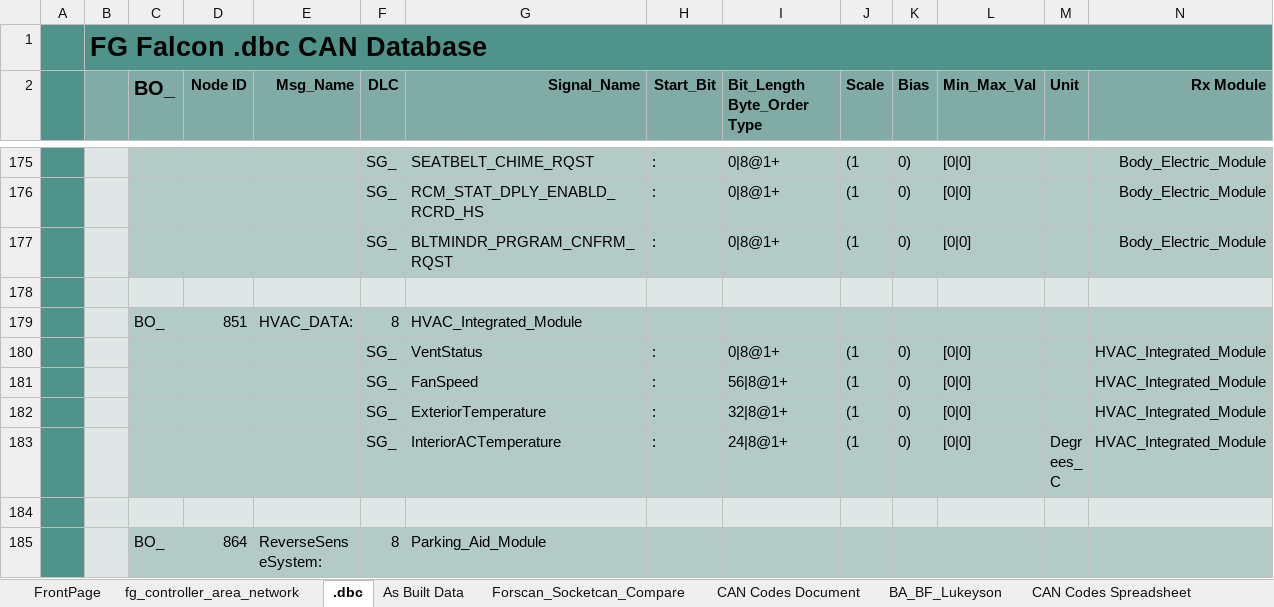
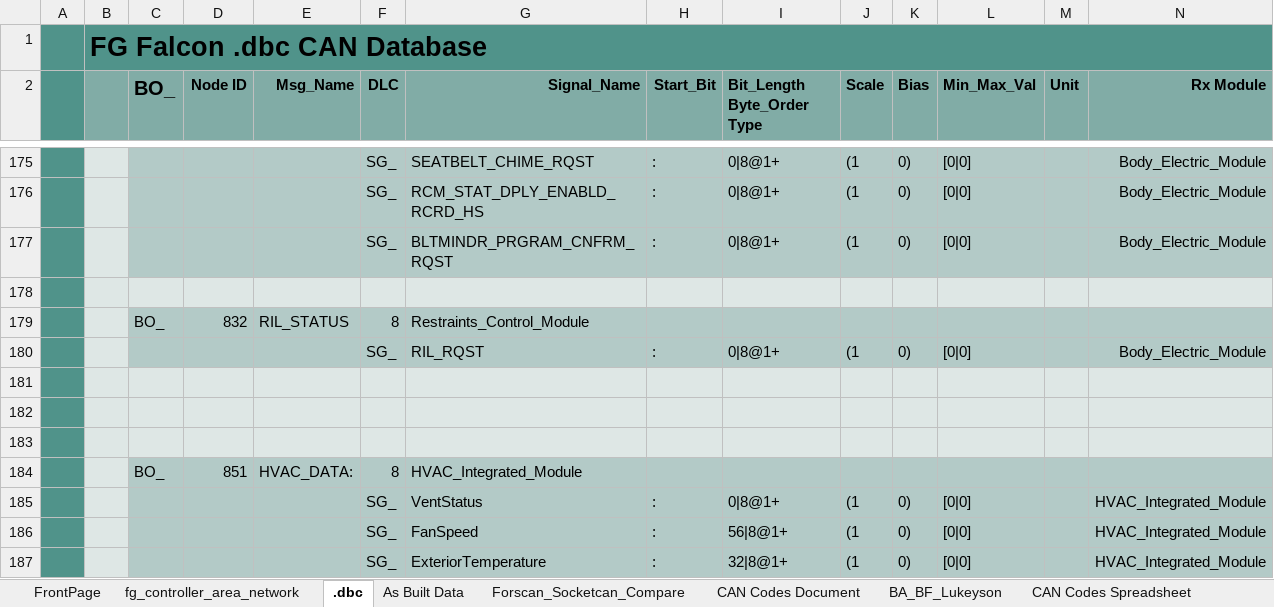
Before and after one commit to jakka351/FG-Falcon, an Excel workbook: fg_controller_area_network_latest.xlsx, sheet .dbc, drawn as a sheet; only a part is shown, gaps mark what is left out; the shorter side is filled out with more unchanged rows; values as stored, in another font and other column widths than the file's, no borders; rows hold the shown columns only; the diff names each change by its address in the sheet, - before the commit and + after, or states it on an @@ line.

```diff
--- a/fg_controller_area_network_latest.xlsx (sheet .dbc)
+++ b/fg_controller_area_network_latest.xlsx (sheet .dbc)
+row 179:  |  | BO_ | 832 | RIL_STATUS | 8 | Restraints_Control_Module
+row 180:  |  |  |  |  | SG_ | RIL_RQST | : | 0|8@1+ | (1 | 0) | [0|0] |  | Body_Electric_Module
+row 181: (empty)
+row 182: (empty)
+row 183: (empty)
```
Also changed, not shown: sheet fg_controller_area_network.
